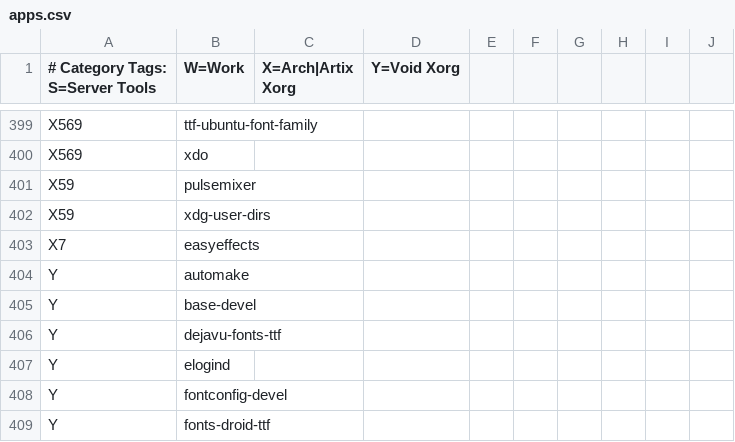
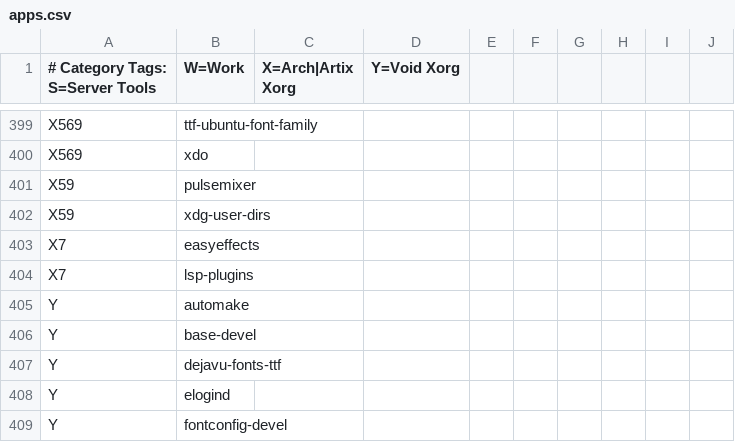
Before and after one commit to astsu777/bootstrap, a CSV file: apps.csv, drawn as a sheet; only a part is shown, gaps mark what is left out; the shorter side is filled out with more unchanged rows.

Commit message:
Add 'lsp-plugins' to packages

```diff
--- a/apps.csv
+++ b/apps.csv
@@ -403,2 +403,3 @@ X59,xdg-user-dirs
 X7,easyeffects
+X7,lsp-plugins
 Y,automake
```
